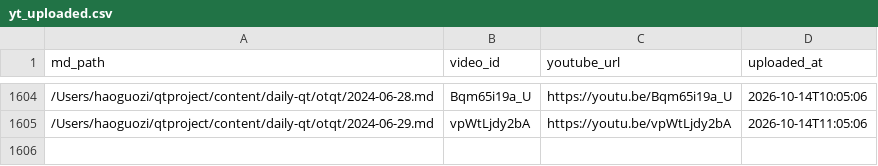
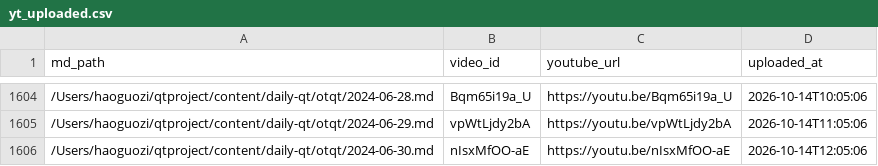
Before and after one commit to aweholy777/aweholy777.github.io, a CSV file: video-pipeline/yt_uploaded.csv, drawn as a sheet; only a part is shown, gaps mark what is left out; the diff names each change by its address in the sheet, - before the commit and + after, or states it on an @@ line.

Commit message:
mac upload: 2026-10-14 12:05

```diff
--- a/video-pipeline/yt_uploaded.csv
+++ b/video-pipeline/yt_uploaded.csv
+row 1606: /Users/haoguozi/qtproject/content/daily-qt/otqt/2024-06-30.md | nIsxMfOO-aE | https://youtu.be/nIsxMfOO-aE | 2026-10-14T12:05:06
```
Also changed, not shown: 3 other files.
